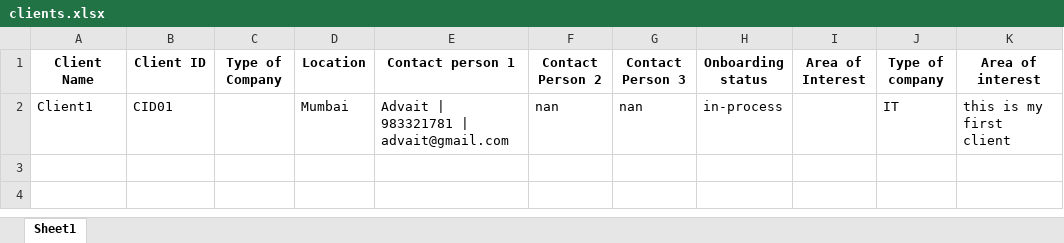
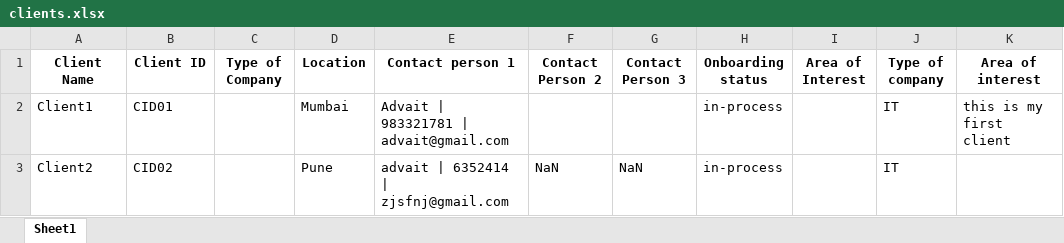
Before and after one commit to advait1307/sunfinity-crm, an Excel workbook: excel_files/clients.xlsx, sheet Sheet1, drawn as a sheet; values as stored, in another font and other column widths than the file's, no borders; the diff names each change by its address in the sheet, - before the commit and + after, or states it on an @@ line.

Commit message:
Update Excel file

```diff
--- a/excel_files/clients.xlsx (sheet Sheet1)
+++ b/excel_files/clients.xlsx (sheet Sheet1)
-F2 (Contact Person 2): nan
+F2 (Contact Person 2): (empty)
-G2 (Contact Person 3): nan
+G2 (Contact Person 3): (empty)
+row 3: Client2 | CID02 |  | Pune | advait | 6352414 | zjsfnj@gmail.com | NaN | NaN | in-process |  | IT
```
